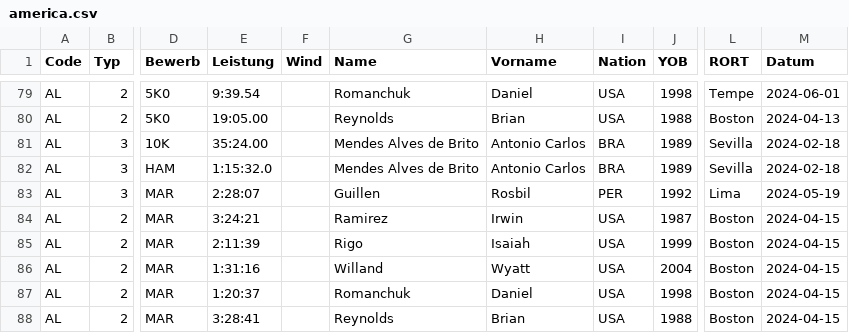
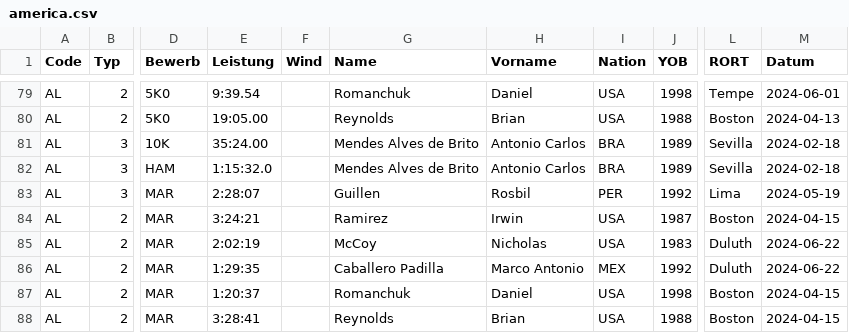
Before and after one commit to nimarion/para-records, a CSV file: leads/america.csv, drawn as a sheet; only a part is shown, gaps mark what is left out; the diff names each change by its address in the sheet, - before the commit and + after, or states it on an @@ line.

```diff
--- a/leads/america.csv
+++ b/leads/america.csv
-E85 (Leistung): 2:11:39
+E85 (Leistung): 2:02:19
-G85 (Name): Rigo
+G85 (Name): McCoy
-H85 (Vorname): Isaiah
+H85 (Vorname): Nicholas
-J85 (YOB): 1999
+J85 (YOB): 1983
-L85:L86 (RORT): Boston
+L85:L86 (RORT): Duluth
-M85:M86 (Datum): 2024-04-15
+M85:M86 (Datum): 2024-06-22
-E86 (Leistung): 1:31:16
+E86 (Leistung): 1:29:35
-G86 (Name): Willand
+G86 (Name): Caballero Padilla
-H86 (Vorname): Wyatt
+H86 (Vorname): Marco Antonio
-I86 (Nation): USA
+I86 (Nation): MEX
-J86 (YOB): 2004
+J86 (YOB): 1992
```
Also changed, not shown: leads/africa.csv, leads/world.csv.
